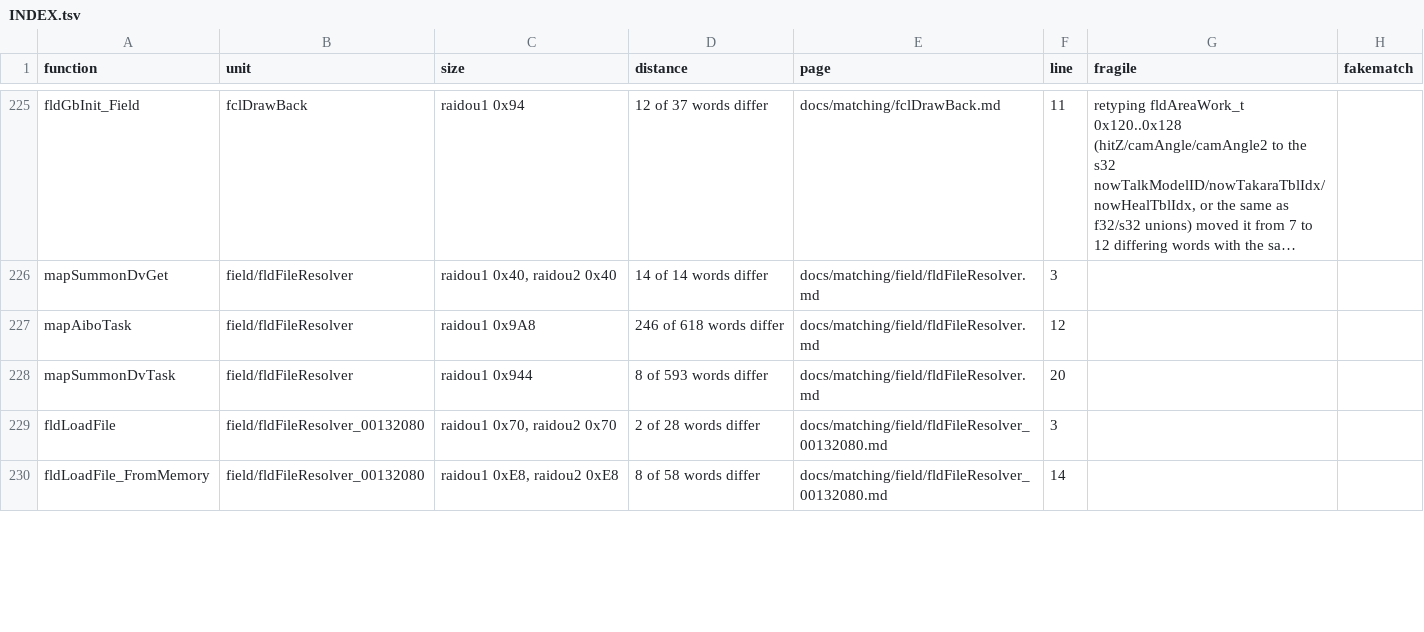
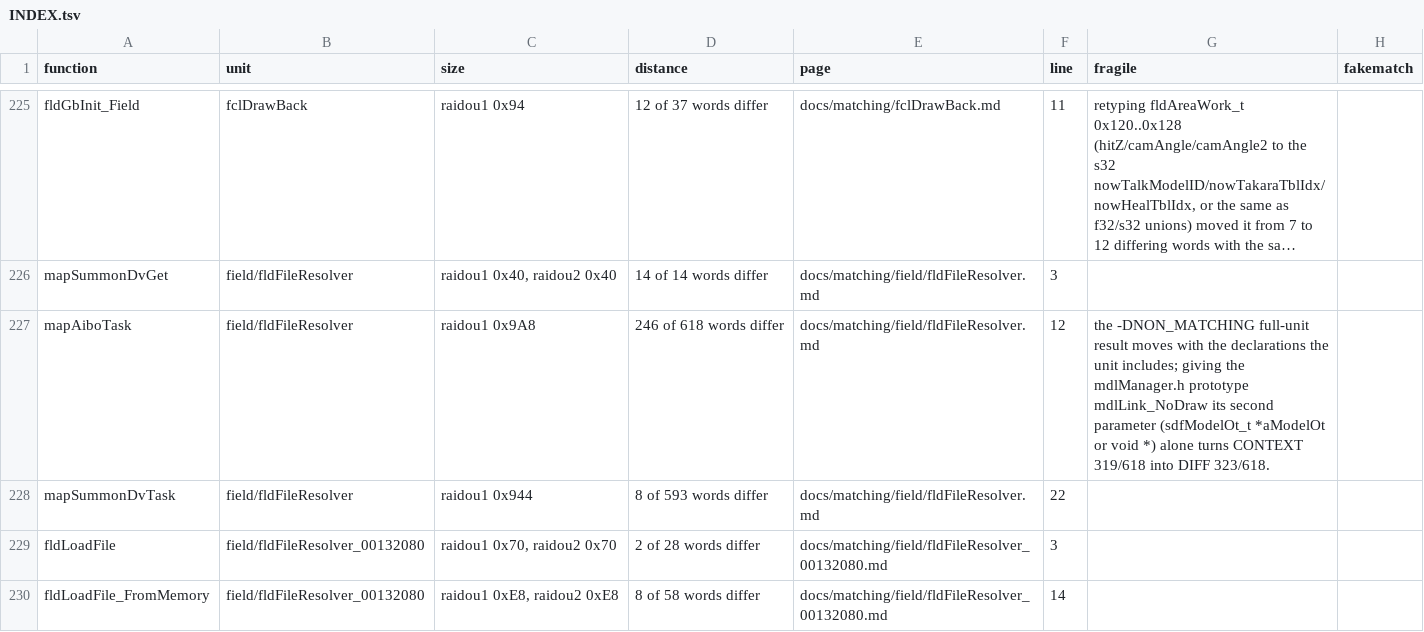
Before and after one commit to Megami-Decomps/raidou-decomp, a TSV file: docs/matching/INDEX.tsv, drawn as a sheet; only a part is shown, gaps mark what is left out; long unchanged cells end in …; the diff names each change by its address in the sheet, - before the commit and + after, or states it on an @@ line.

Commit message:
Add R23 stragglers batch (6 match) and split fldPlayer_001274A8

```diff
--- a/docs/matching/INDEX.tsv
+++ b/docs/matching/INDEX.tsv
-G227 (fragile): (empty)
+G227 (fragile): the -DNON_MATCHING full-unit result moves with the declarations the unit includes; giving the mdlManager.h prototype mdlLink_NoDraw its second parameter (sdfModelOt_t *aModelOt or void *) alone turns CONTEXT 319/618 into DIFF 323/618.
-F228 (line): 20
+F228 (line): 22
```
Also changed, not shown: 23 other files.
